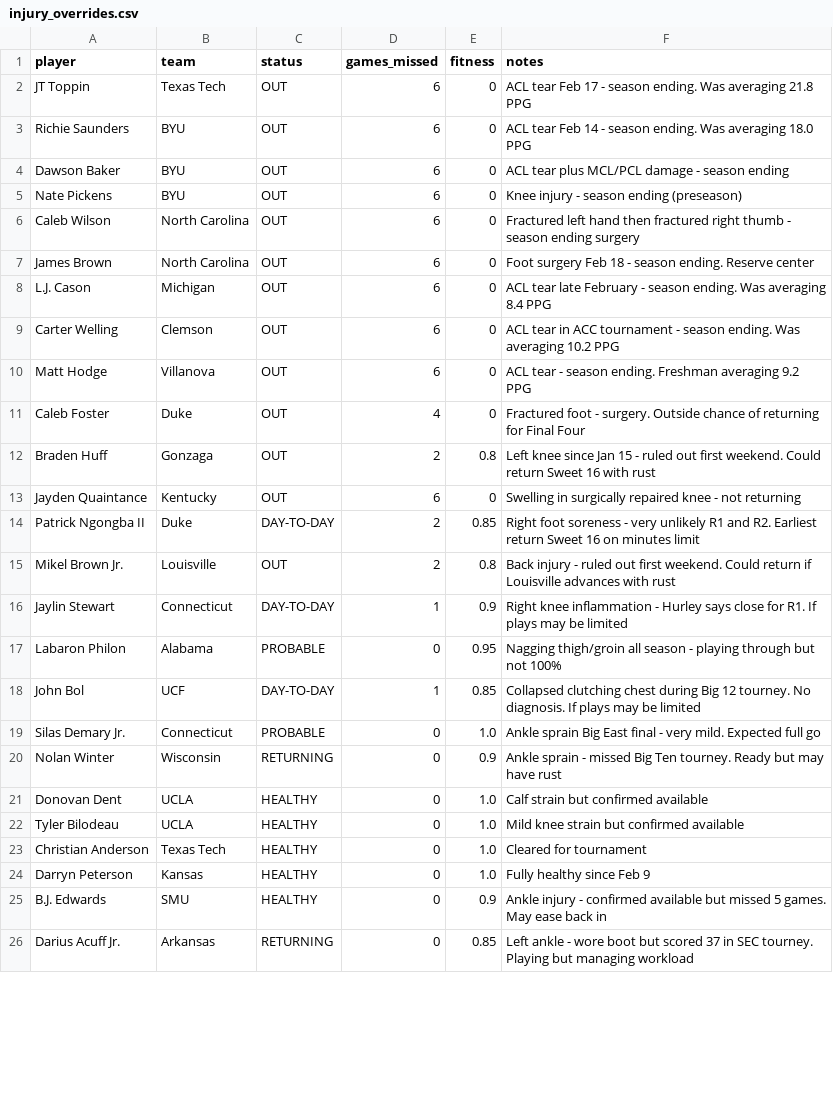
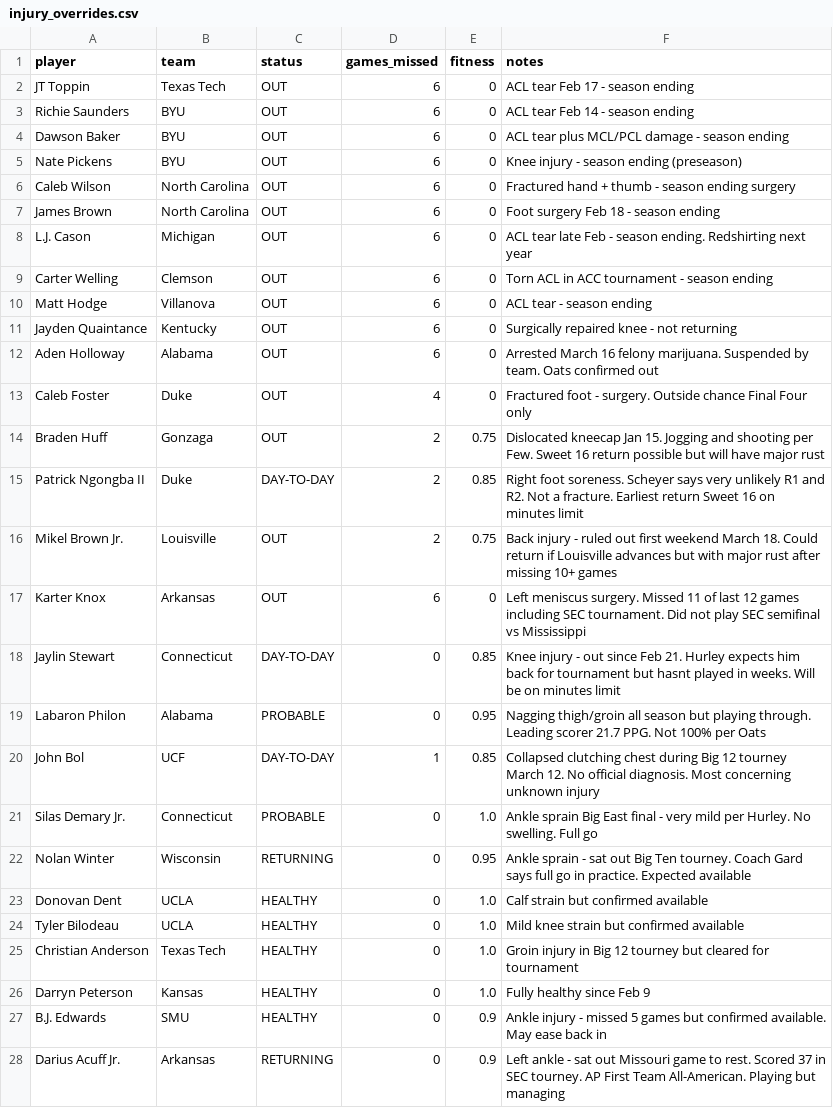
Before and after one commit to Krool/BasketballProjections, a CSV file: data/injury_overrides.csv, drawn as a sheet; only a part is shown; the diff covers the shown part only.

```diff
--- a/data/injury_overrides.csv
+++ b/data/injury_overrides.csv
@@ -1,26 +1,28 @@
 player,team,status,games_missed,fitness,notes
-JT Toppin,Texas Tech,OUT,6,0,ACL tear Feb 17 - season ending. Was averaging 21.8 PPG
-Richie Saunders,BYU,OUT,6,0,ACL tear Feb 14 - season ending. Was averaging 18.0 PPG
+JT Toppin,Texas Tech,OUT,6,0,ACL tear Feb 17 - season ending
+Richie Saunders,BYU,OUT,6,0,ACL tear Feb 14 - season ending
 Dawson Baker,BYU,OUT,6,0,ACL tear plus MCL/PCL damage - season ending
 Nate Pickens,BYU,OUT,6,0,Knee injury - season ending (preseason)
-Caleb Wilson,North Carolina,OUT,6,0,Fractured left hand then fractured right thumb - season ending surgery
-James Brown,North Carolina,OUT,6,0,Foot surgery Feb 18 - season ending. Reserve center
-L.J. Cason,Michigan,OUT,6,0,ACL tear late February - season ending. Was averaging 8.4 PPG
-Carter Welling,Clemson,OUT,6,0,ACL tear in ACC tournament - season ending. Was averaging 10.2 PPG
-Matt Hodge,Villanova,OUT,6,0,ACL tear - season ending. Freshman averaging 9.2 PPG
-Caleb Foster,Duke,OUT,4,0,Fractured foot - surgery. Outside chance of returning for Final Four
-Braden Huff,Gonzaga,OUT,2,0.8,Left knee since Jan 15 - ruled out first weekend. Could return Sweet 16 with rust
-Jayden Quaintance,Kentucky,OUT,6,0,Swelling in surgically repaired knee - not returning
-Patrick Ngongba II,Duke,DAY-TO-DAY,2,0.85,Right foot soreness - very unlikely R1 and R2. Earliest return Sweet 16 on minutes limit
-Mikel Brown Jr.,Louisville,OUT,2,0.8,Back injury - ruled out first weekend. Could return if Louisville advances with rust
-Jaylin Stewart,Connecticut,DAY-TO-DAY,1,0.9,Right knee inflammation - Hurley says close for R1. If plays may be limited
-Labaron Philon,Alabama,PROBABLE,0,0.95,Nagging thigh/groin all season - playing through but not 100%
-John Bol,UCF,DAY-TO-DAY,1,0.85,Collapsed clutching chest during Big 12 tourney. No diagnosis. If plays may be limited
-Silas Demary Jr.,Connecticut,PROBABLE,0,1.0,Ankle sprain Big East final - very mild. Expected full go
-Nolan Winter,Wisconsin,RETURNING,0,0.9,Ankle sprain - missed Big Ten tourney. Ready but may have rust
+Caleb Wilson,North Carolina,OUT,6,0,Fractured hand + thumb - season ending surgery
+James Brown,North Carolina,OUT,6,0,Foot surgery Feb 18 - season ending
+L.J. Cason,Michigan,OUT,6,0,ACL tear late Feb - season ending. Redshirting next year
+Carter Welling,Clemson,OUT,6,0,Torn ACL in ACC tournament - season ending
+Matt Hodge,Villanova,OUT,6,0,ACL tear - season ending
+Jayden Quaintance,Kentucky,OUT,6,0,Surgically repaired knee - not returning
+Aden Holloway,Alabama,OUT,6,0,Arrested March 16 felony marijuana. Suspended by team. Oats confirmed out
+Caleb Foster,Duke,OUT,4,0,Fractured foot - surgery. Outside chance Final Four only
+Braden Huff,Gonzaga,OUT,2,0.75,Dislocated kneecap Jan 15. Jogging and shooting per Few. Sweet 16 return possible but will have major rust
+Patrick Ngongba II,Duke,DAY-TO-DAY,2,0.85,Right foot soreness. Scheyer says very unlikely R1 and R2. Not a fracture. Earliest return Sweet 16 on minutes limit
+Mikel Brown Jr.,Louisville,OUT,2,0.75,Back injury - ruled out first weekend March 18. Could return if Louisville advances but with major rust after missing 10+ games
+Karter Knox,Arkansas,OUT,6,0,Left meniscus surgery. Missed 11 of last 12 games including SEC tournament. Did not play SEC semifinal vs Mississippi
+Jaylin Stewart,Connecticut,DAY-TO-DAY,0,0.85,Knee injury - out since Feb 21. Hurley expects him back for tournament but hasnt played in weeks. Will be on minutes limit
+Labaron Philon,Alabama,PROBABLE,0,0.95,Nagging thigh/groin all season but playing through. Leading scorer 21.7 PPG. Not 100% per Oats
+John Bol,UCF,DAY-TO-DAY,1,0.85,Collapsed clutching chest during Big 12 tourney March 12. No official diagnosis. Most concerning unknown injury
+Silas Demary Jr.,Connecticut,PROBABLE,0,1.0,Ankle sprain Big East final - very mild per Hurley. No swelling. Full go
+Nolan Winter,Wisconsin,RETURNING,0,0.95,Ankle sprain - sat out Big Ten tourney. Coach Gard says full go in practice. Expected available
 Donovan Dent,UCLA,HEALTHY,0,1.0,Calf strain but confirmed available
 Tyler Bilodeau,UCLA,HEALTHY,0,1.0,Mild knee strain but confirmed available
-Christian Anderson,Texas Tech,HEALTHY,0,1.0,Cleared for tournament
+Christian Anderson,Texas Tech,HEALTHY,0,1.0,Groin injury in Big 12 tourney but cleared for tournament
 Darryn Peterson,Kansas,HEALTHY,0,1.0,Fully healthy since Feb 9
-B.J. Edwards,SMU,HEALTHY,0,0.9,Ankle injury - confirmed available but missed 5 games. May ease back in
-Darius Acuff Jr.,Arkansas,RETURNING,0,0.85,Left ankle - wore boot but scored 37 in SEC tourney. Playing but managing workload
+B.J. Edwards,SMU,HEALTHY,0,0.9,Ankle injury - missed 5 games but confirmed available. May ease back in
+Darius Acuff Jr.,Arkansas,RETURNING,0,0.9,Left ankle - sat out Missouri game to rest. Scored 37 in SEC tourney. AP First Team All-American. Playing but managing
```
Also changed, not shown: 2 removed rows and 6 edited cells elsewhere in this file, data/injuries_combined.csv, output/projections.csv, 1 other file.
